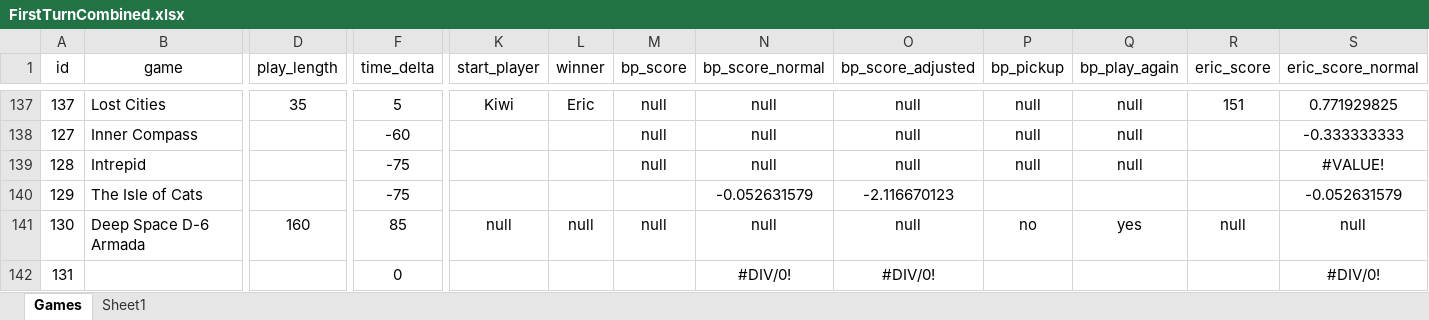
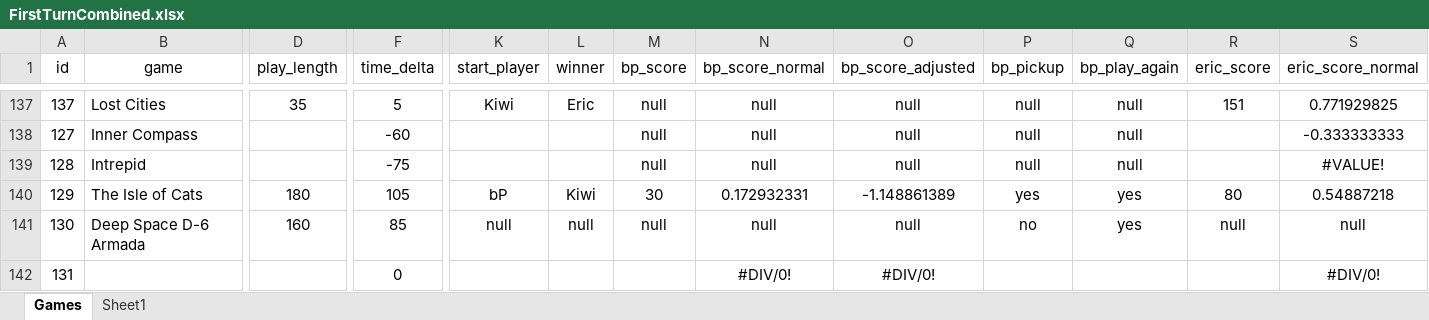
Before and after one commit to PNJaenichen/PNJaenichen.github.io, an Excel workbook: projects/firstTurnData/FirstTurnCombined.xlsx, sheet Games, drawn as a sheet; only a part is shown, gaps mark what is left out; values as stored, in another font and other column widths than the file's, no borders; the diff covers the shown part only; the diff names each change by its address in the sheet, - before the commit and + after, or states it on an @@ line.

```diff
--- a/projects/firstTurnData/FirstTurnCombined.xlsx (sheet Games)
+++ b/projects/firstTurnData/FirstTurnCombined.xlsx (sheet Games)
-D140 (play_length): (empty)
+D140 (play_length): 180
-F140 (time_delta): -75
+F140 (time_delta): 105
-K140 (start_player): (empty)
+K140 (start_player): bP
-L140 (winner): (empty)
+L140 (winner): Kiwi
-M140 (bp_score): (empty)
+M140 (bp_score): 30
-N140 (bp_score_normal): -0.052631579
+N140 (bp_score_normal): 0.172932331
-O140 (bp_score_adjusted): -2.116670123
+O140 (bp_score_adjusted): -1.148861389
-P140 (bp_pickup): (empty)
+P140 (bp_pickup): yes
-Q140 (bp_play_again): (empty)
+Q140 (bp_play_again): yes
-R140 (eric_score): (empty)
+R140 (eric_score): 80
-S140 (eric_score_normal): -0.052631579
+S140 (eric_score_normal): 0.54887218
```
Also changed, not shown: 17 edited cells elsewhere in this sheet.
